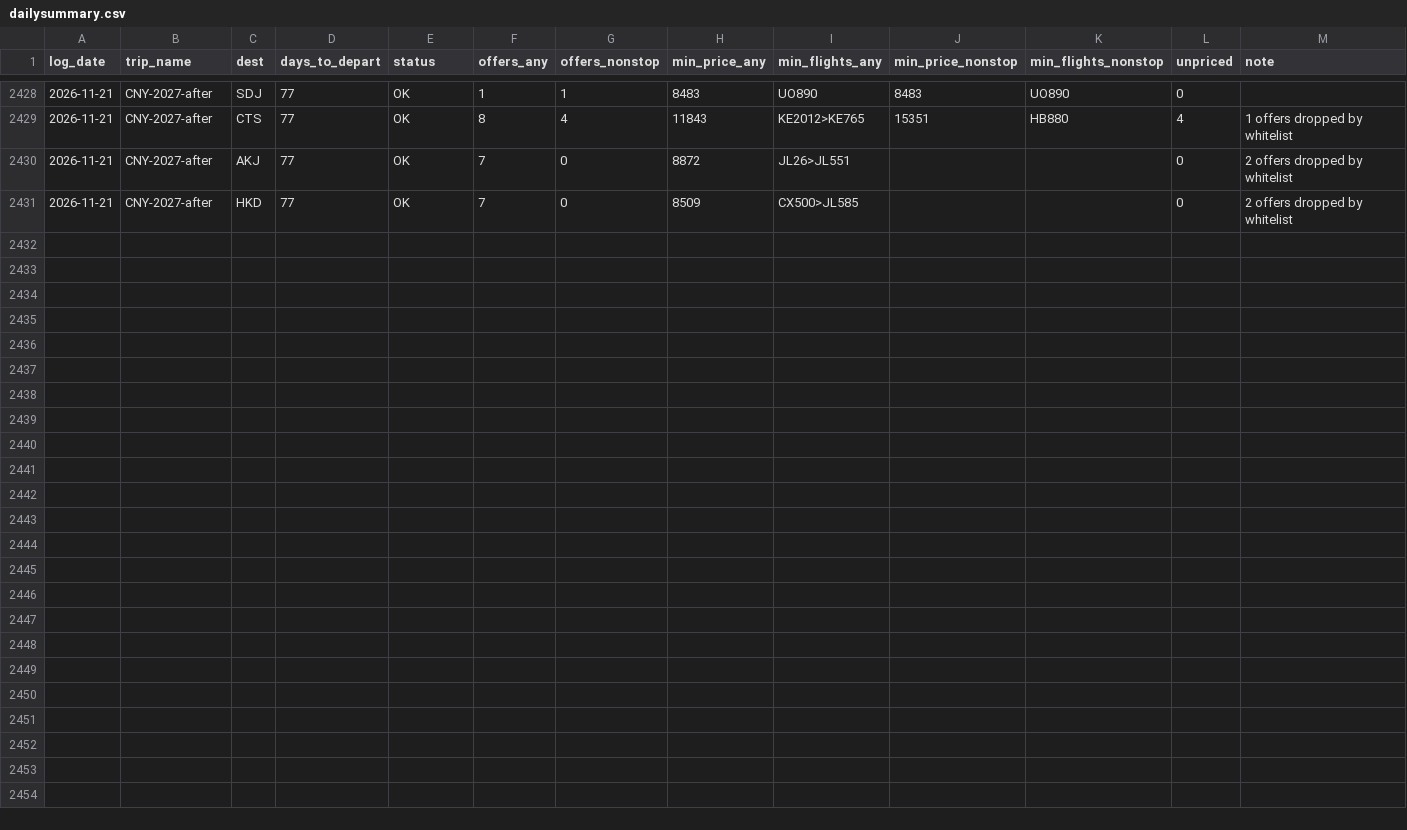
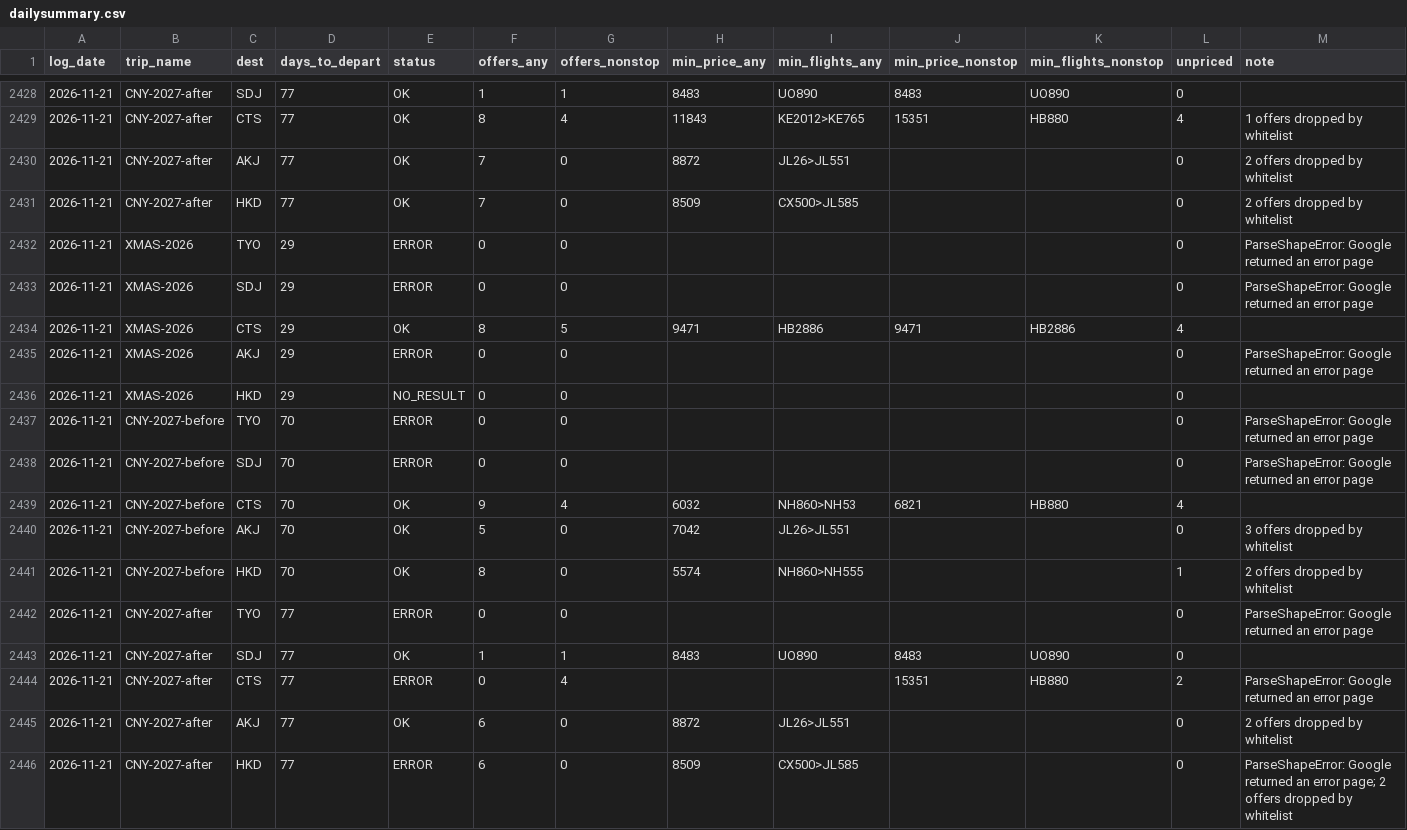
Before and after one commit to ngzzzho/flight-price-tracker, a CSV file: data/dailysummary.csv, drawn as a sheet; only a part is shown, gaps mark what is left out; rows hold the shown columns only; the diff names each change by its address in the sheet, - before the commit and + after, or states it on an @@ line.

```diff
--- a/data/dailysummary.csv
+++ b/data/dailysummary.csv
+row 2432: 2026-11-21 | XMAS-2026 | TYO | 29 | ERROR | 0 | 0 |  |  |  |  | 0 | ParseShapeError: Google returned an error page
+row 2433: 2026-11-21 | XMAS-2026 | SDJ | 29 | ERROR | 0 | 0 |  |  |  |  | 0 | ParseShapeError: Google returned an error page
+row 2434: 2026-11-21 | XMAS-2026 | CTS | 29 | OK | 8 | 5 | 9471 | HB2886 | 9471 | HB2886 | 4
+row 2435: 2026-11-21 | XMAS-2026 | AKJ | 29 | ERROR | 0 | 0 |  |  |  |  | 0 | ParseShapeError: Google returned an error page
+row 2436: 2026-11-21 | XMAS-2026 | HKD | 29 | NO_RESULT | 0 | 0 |  |  |  |  | 0
+row 2437: 2026-11-21 | CNY-2027-before | TYO | 70 | ERROR | 0 | 0 |  |  |  |  | 0 | ParseShapeError: Google returned an error page
+row 2438: 2026-11-21 | CNY-2027-before | SDJ | 70 | ERROR | 0 | 0 |  |  |  |  | 0 | ParseShapeError: Google returned an error page
+row 2439: 2026-11-21 | CNY-2027-before | CTS | 70 | OK | 9 | 4 | 6032 | NH860>NH53 | 6821 | HB880 | 4
+row 2440: 2026-11-21 | CNY-2027-before | AKJ | 70 | OK | 5 | 0 | 7042 | JL26>JL551 |  |  | 0 | 3 offers dropped by whitelist
+row 2441: 2026-11-21 | CNY-2027-before | HKD | 70 | OK | 8 | 0 | 5574 | NH860>NH555 |  |  | 1 | 2 offers dropped by whitelist
+row 2442: 2026-11-21 | CNY-2027-after | TYO | 77 | ERROR | 0 | 0 |  |  |  |  | 0 | ParseShapeError: Google returned an error page
+row 2443: 2026-11-21 | CNY-2027-after | SDJ | 77 | OK | 1 | 1 | 8483 | UO890 | 8483 | UO890 | 0
+row 2444: 2026-11-21 | CNY-2027-after | CTS | 77 | ERROR | 0 | 4 |  |  | 15351 | HB880 | 2 | ParseShapeError: Google returned an error page
+row 2445: 2026-11-21 | CNY-2027-after | AKJ | 77 | OK | 6 | 0 | 8872 | JL26>JL551 |  |  | 0 | 2 offers dropped by whitelist
+row 2446: 2026-11-21 | CNY-2027-after | HKD | 77 | ERROR | 6 | 0 | 8509 | CX500>JL585 |  |  | 0 | ParseShapeError: Google returned an error page; 2 offers dropped by whitelist
```
Also changed, not shown: 1 other file.
